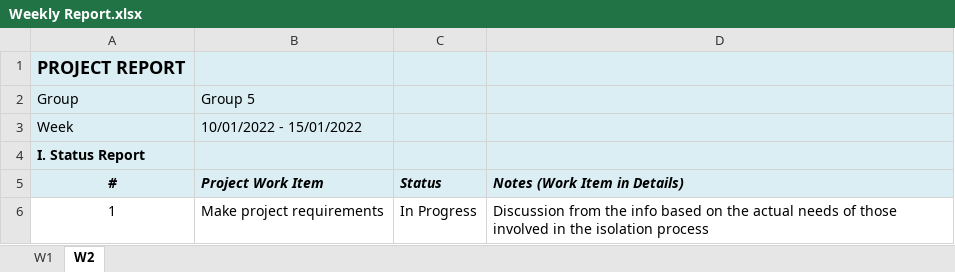
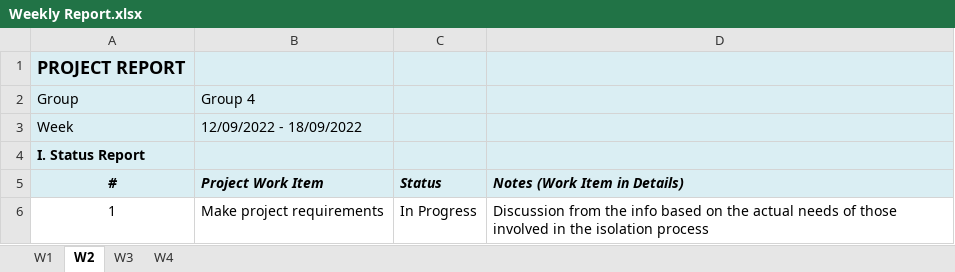
Before and after one commit to duydo21/SWP391_SE1630NET_GROUP4, an Excel workbook: Requirements/Weekly Report.xlsx, sheet W2, drawn as a sheet; only a part is shown; values as stored, in another font and other column widths than the file's, no borders; the diff names each change by its address in the sheet, - before the commit and + after, or states it on an @@ line.

```diff
--- a/Requirements/Weekly Report.xlsx (sheet W2)
+++ b/Requirements/Weekly Report.xlsx (sheet W2)
+sheet tab: W3
+sheet tab: W4
-B2: Group 5
+B2: Group 4
-B3: 10/01/2022 - 15/01/2022
+B3: 12/09/2022 - 18/09/2022
```
